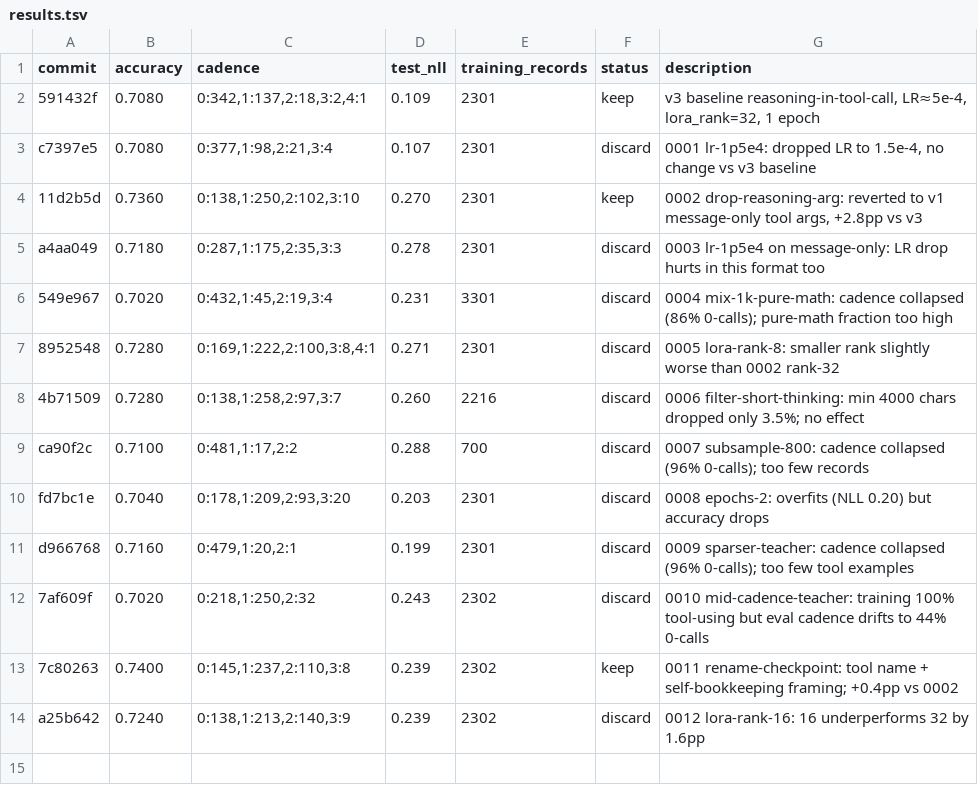
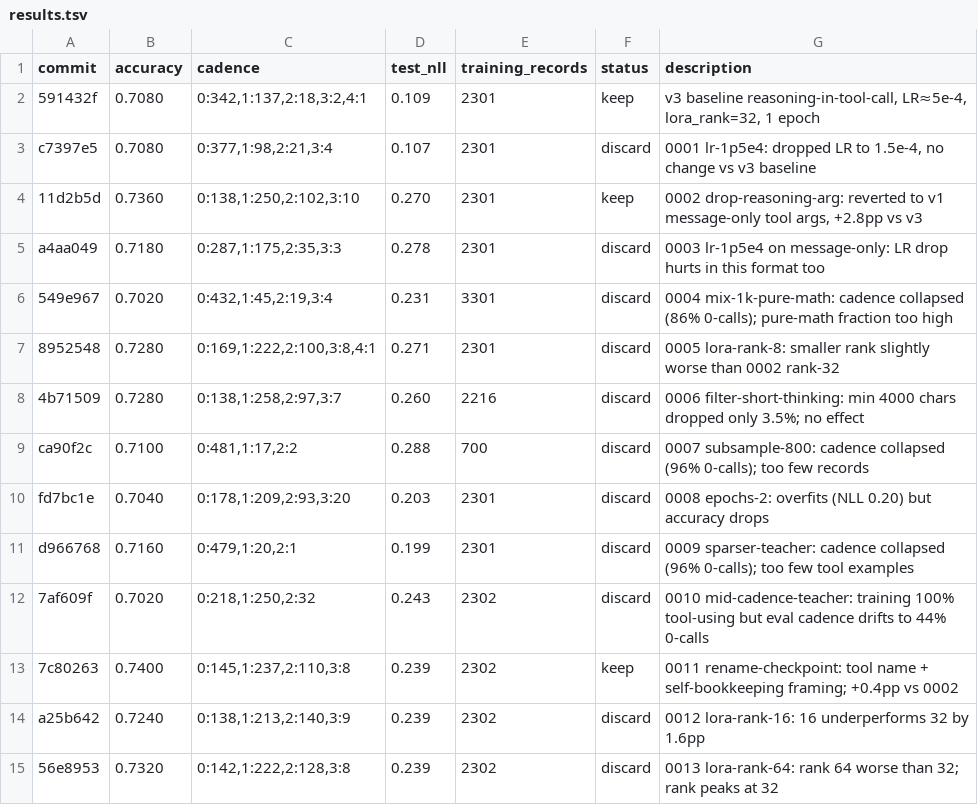
Before and after one commit to dphuang2/tinker-cookbook, a TSV file: tinker_cookbook/recipes/interview/results.tsv, drawn as a sheet.

Commit message:
0013 lora-rank-64: discard: 0.7400 -> 0.7320 (rank 32 is peak)

```diff
--- a/tinker_cookbook/recipes/interview/results.tsv
+++ b/tinker_cookbook/recipes/interview/results.tsv
@@ -14 +14,2 @@ d966768	0.7160	0:479,1:20,2:1	0.199	2301	discard	0009 sparser-teacher: cadence c
 a25b642	0.7240	0:138,1:213,2:140,3:9	0.239	2302	discard	0012 lora-rank-16: 16 underperforms 32 by 1.6pp
+56e8953	0.7320	0:142,1:222,2:128,3:8	0.239	2302	discard	0013 lora-rank-64: rank 64 worse than 32; rank peaks at 32
```
Also changed, not shown: 9 other files.
